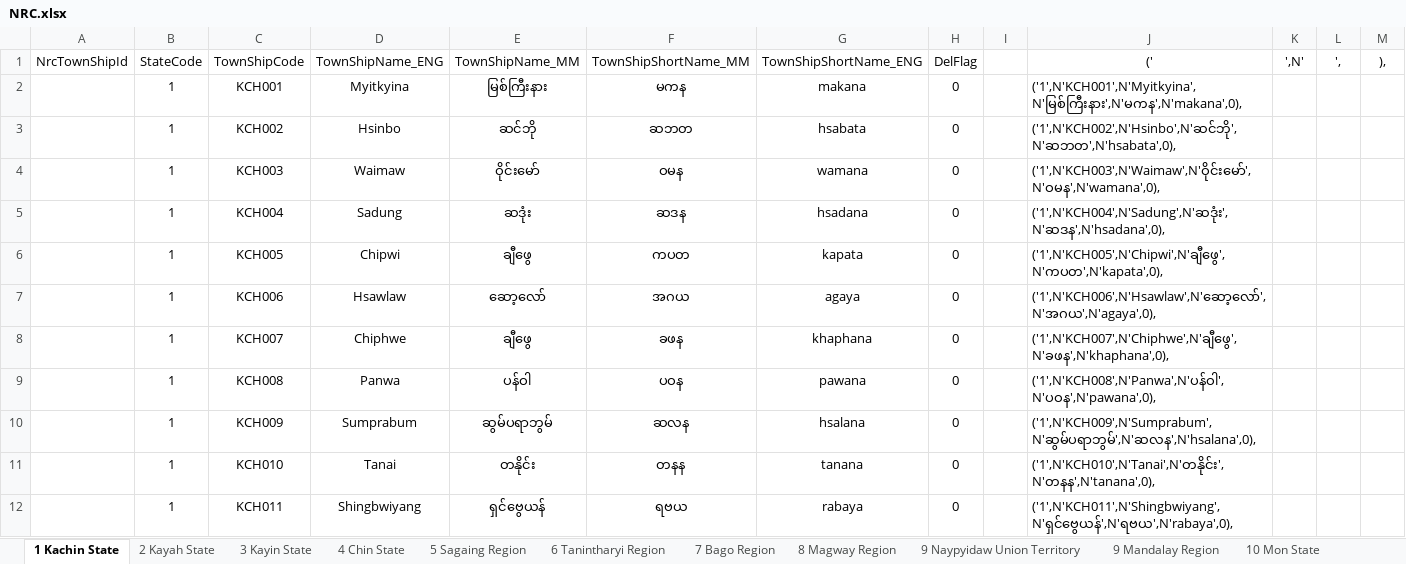
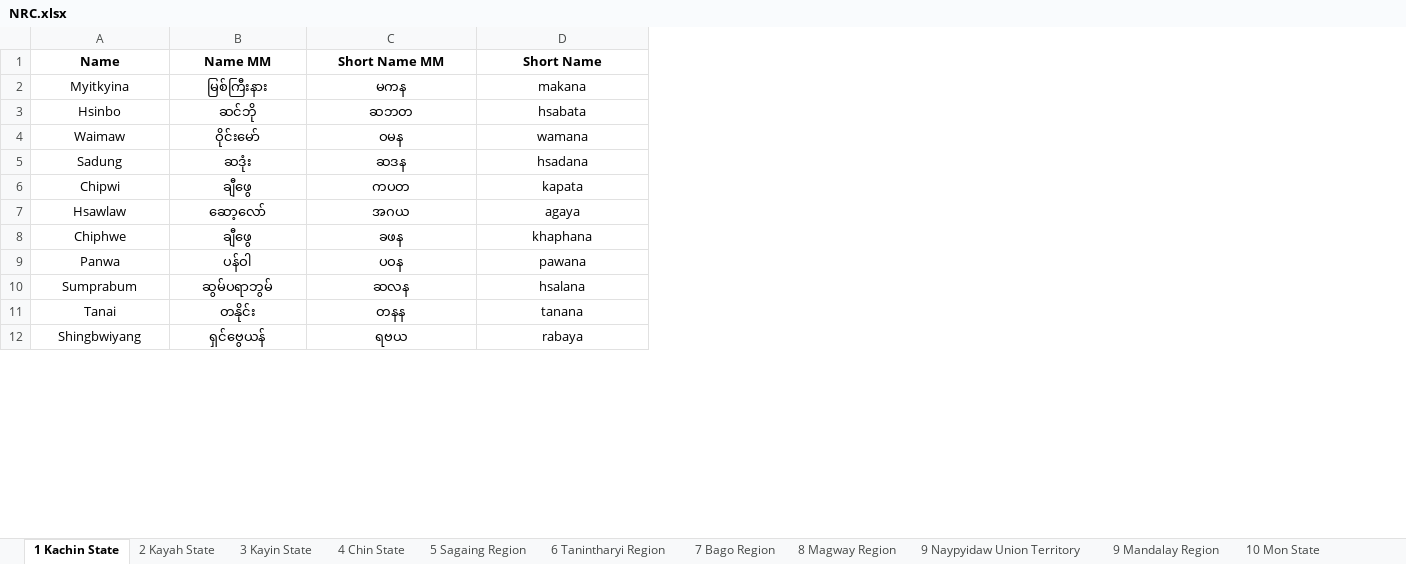
Before and after one commit to HanZawNyein/myanmar_nrc, an Excel workbook: NRC.xlsx, sheet 1 Kachin State, drawn as a sheet; only a part is shown; values as stored, in another font and other column widths than the file's, no borders; charts and pictures not drawn; removed rows and columns are numbered as before the commit, all else as after; the diff names each change by its address in the sheet, - before the commit and + after, or states it on an @@ line.

```diff
--- a/NRC.xlsx (sheet 1 Kachin State)
+++ b/NRC.xlsx (sheet 1 Kachin State)
-column A, empty
-column B, rows 2-12: all 1
-column C, rows 2-12: KCH001 | KCH002 | KCH003 | KCH004 | KCH005 | KCH006 | KCH007 | KCH008 | KCH009 | KCH010 | KCH011
-column H, rows 2-12: all 0
-column I, empty
-column J, rows 2-12: ('1',N'KCH001',N'Myitkyina',N'မြစ်ကြီးနား',N'မကန',N'makana',0), | ('1',N'KCH002',N'Hsinbo',N'ဆင်ဘို',N'ဆဘတ',N'hsabata',0), | ('1',N'KCH003',N'Waimaw',N'ဝိုင်းမော်',N'ဝမန',N'wamana',0), | ('1',N'KCH004',N'Sadung',N'ဆဒုံး',N'ဆဒန',N'hsadana',0), | ('1',N'KCH005',N'Chipwi',N'ချီဖွေ',N'ကပတ',N'kapata',0), | ('1',N'KCH006',N'Hsawlaw',N'ဆော့လော်',N'အဂယ',N'agaya',0), | ('1',N'KCH007',N'Chiphwe',N'ချီဖွေ',N'ခဖန',N'khaphana',0), | ('1',N'KCH008',N'Panwa',N'ပန်ဝါ',N'ပဝန',N'pawana',0), | ('1',N'KCH009',N'Sumprabum',N'ဆွမ်ပရာဘွမ်',N'ဆလန',N'hsalana',0), | ('1',N'KCH010',N'Tanai',N'တနိုင်း',N'တနန',N'tanana',0), | ('1',N'KCH011',N'Shingbwiyang',N'ရှင်ဗွေယန်',N'ရဗယ',N'rabaya',0),
-column K, empty
-column L, empty
-column M, empty
-row 1: NrcTownShipId | StateCode | TownShipCode | TownShipName_ENG | TownShipName_MM | TownShipShortName_MM | TownShipShortName_ENG | DelFlag |  | (' | ',N' | ', | ),
+row 1: Name | Name MM | Short Name MM | Short Name
```
Also changed, not shown: sheet 2 Kayah State, sheet 3 Kayin State, sheet 6 Tanintharyi Region, sheet 9 Naypyidaw Union Territory, sheet 10 Mon State, sheet 4 Chin State, 10 more sheets, 34 other files.
